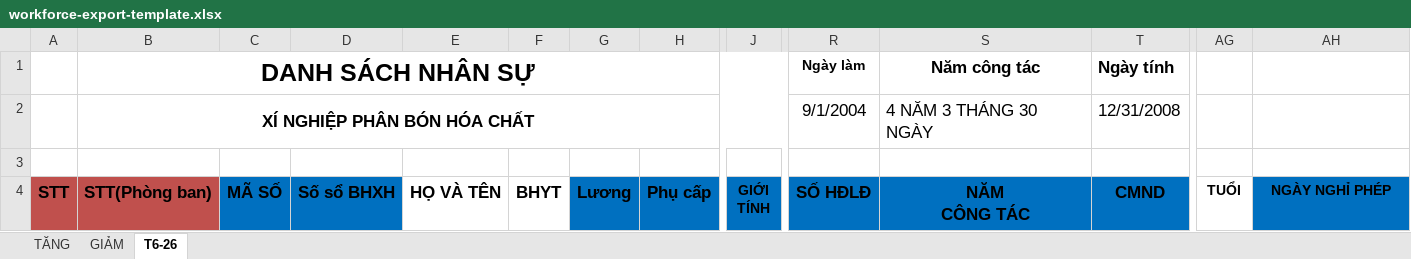
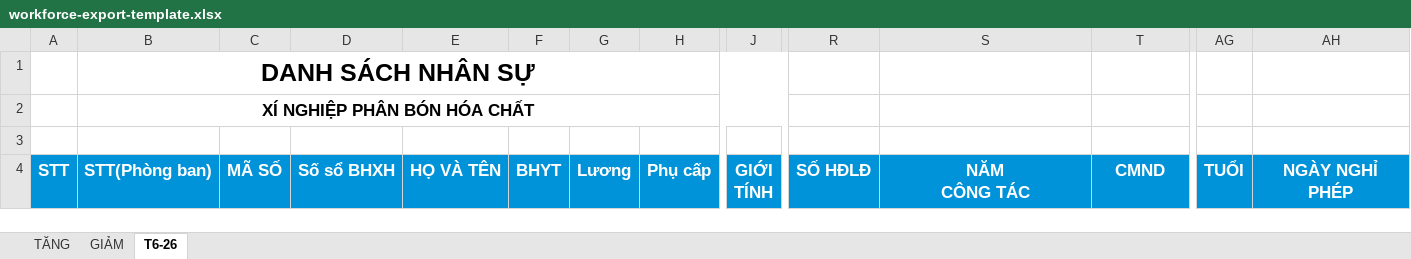
Before and after one commit to ThuanNgcodelor/CFCBase, an Excel workbook: backend/src/main/resources/hr/templates/workforce-export-template.xlsx, sheet T6-26, drawn as a sheet; only a part is shown, gaps mark what is left out; values as stored, in another font and other column widths than the file's, no borders; charts and pictures not drawn; the diff covers the shown part only; the diff names each change by its address in the sheet, - before the commit and + after, or states it on an @@ line.

```diff
--- a/backend/src/main/resources/hr/templates/workforce-export-template.xlsx (sheet T6-26)
+++ b/backend/src/main/resources/hr/templates/workforce-export-template.xlsx (sheet T6-26)
-R1: Ngày làm
+R1: (empty)
-S1: Năm công tác
+S1: (empty)
-T1: Ngày tính
+T1: (empty)
-R2: 9/1/2004
+R2: (empty)
-S2: 4 NĂM 3 THÁNG 30 NGÀY
+S2: (empty)
-T2: 12/31/2008
+T2: (empty)
-A4:AH4 text colour: black
+A4:AH4 text colour: #FFFFFF
-A4:B4 fill: #C0504D
+A4:B4 fill: #0093D9
-C4:D4 fill: #0070C0
+C4:D4 fill: #0093D9
-E4:F4 fill: none
+E4:F4 fill: #0093D9
-G4:T4 fill: #0070C0
+G4:T4 fill: #0093D9
@@ J4 text size: larger @@
@@ AG4:AH4 text size: larger @@
-AG4 fill: none
+AG4 fill: #0093D9
-AH4 fill: #0070C0
+AH4 fill: #0093D9
```
Also changed, not shown: cell formats elsewhere in this sheet, charts or pictures, 2 other files.
